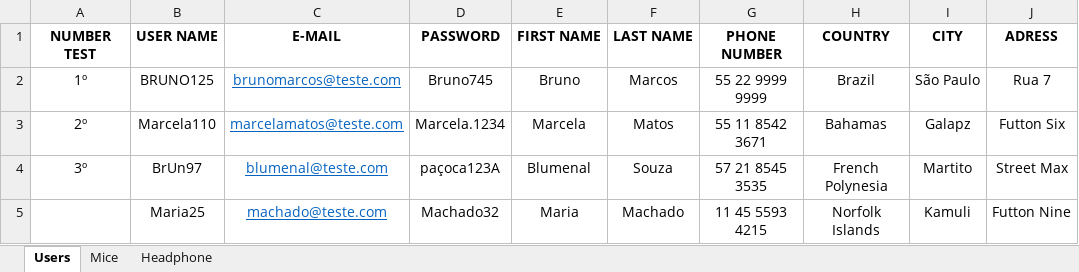
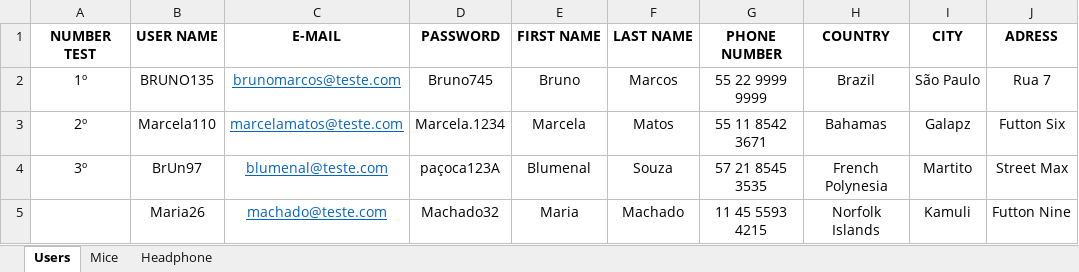
Before and after one commit to AlexJuniorTIQA/HubTalentosAvaliacao_TDD, an Excel workbook: HubTalentos-Avaliacao/AdvantageOnline_Data.xlsx, sheet Users, drawn as a sheet; only a part is shown; values as stored, in another font and other column widths than the file's, no borders; the diff names each change by its address in the sheet, - before the commit and + after, or states it on an @@ line.

```diff
--- a/HubTalentos-Avaliacao/AdvantageOnline_Data.xlsx (sheet Users)
+++ b/HubTalentos-Avaliacao/AdvantageOnline_Data.xlsx (sheet Users)
-B2 (USER NAME): BRUNO125
+B2 (USER NAME): BRUNO135
-B5 (USER NAME): Maria25
+B5 (USER NAME): Maria26
```
Also changed, not shown: 26 other files.
